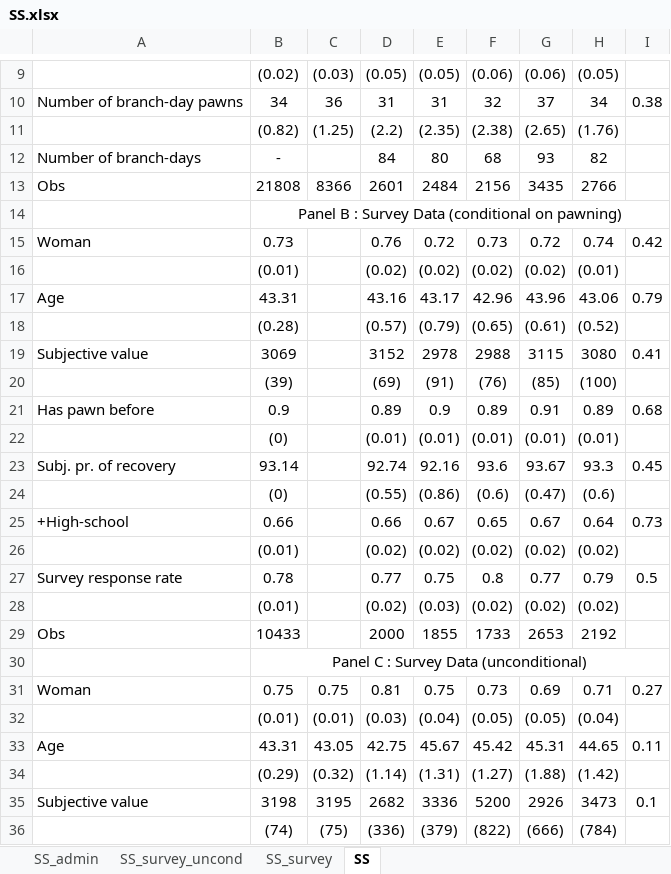
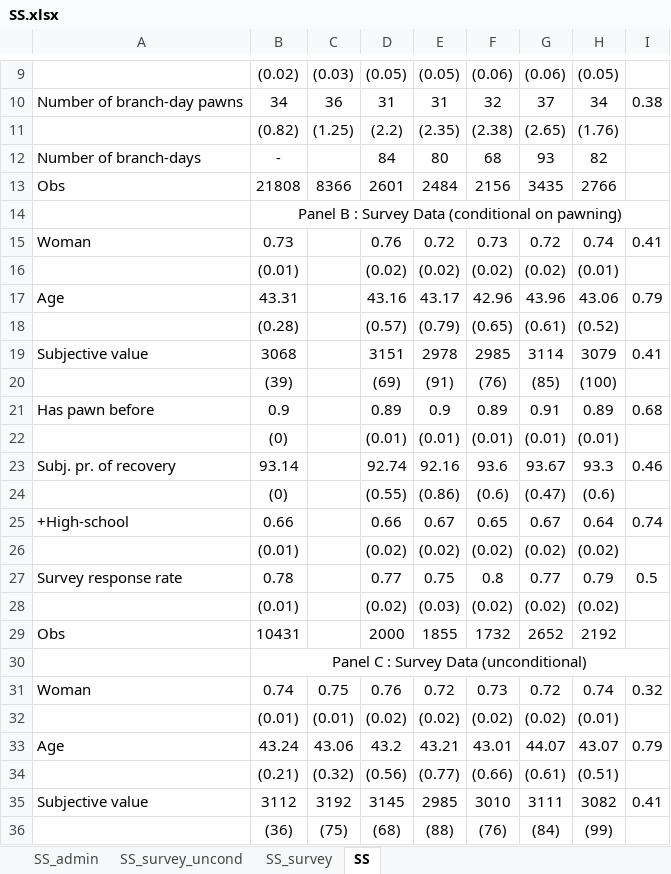
Before and after one commit to isaacmeza/private_paternalism, an Excel workbook: Tables/SS.xlsx, sheet SS, drawn as a sheet; only a part is shown, gaps mark what is left out; values as stored, in another font and other column widths than the file's, no borders; removed rows and columns are numbered as before the commit, all else as after; the diff covers the shown part only; the diff names each change by its address in the sheet, - before the commit and + after, or states it on an @@ line.

```diff
--- a/Tables/SS.xlsx (sheet SS)
+++ b/Tables/SS.xlsx (sheet SS)
-I15: 0.42
+I15: 0.41
-B19: 3069
+B19: 3068
-D19: 3152
+D19: 3151
-F19: 2988
+F19: 2985
-G19: 3115
+G19: 3114
-H19: 3080
+H19: 3079
-I23: 0.45
+I23: 0.46
-I25: 0.73
+I25: 0.74
-B29: 10433
+B29: 10431
-F29: 1733
+F29: 1732
-G29: 2653
+G29: 2652
-B31: 0.75
+B31: 0.74
-D31: 0.81
+D31: 0.76
-E31: 0.75
+E31: 0.72
-G31: 0.69
+G31: 0.72
-H31: 0.71
+H31: 0.74
-I31: 0.27
+I31: 0.32
-row 32:  | (0.01) | (0.01) | (0.03) | (0.04) | (0.05) | (0.05) | (0.04)
-row 33: Age | 43.31 | 43.05 | 42.75 | 45.67 | 45.42 | 45.31 | 44.65 | 0.11
-row 34:  | (0.29) | (0.32) | (1.14) | (1.31) | (1.27) | (1.88) | (1.42)
-row 35: Subjective value | 3198 | 3195 | 2682 | 3336 | 5200 | 2926 | 3473 | 0.1
-row 36:  | (74) | (75) | (336) | (379) | (822) | (666) | (784)
+row 32:  | (0.01) | (0.01) | (0.02) | (0.02) | (0.02) | (0.02) | (0.01)
+row 33: Age | 43.24 | 43.06 | 43.2 | 43.21 | 43.01 | 44.07 | 43.07 | 0.79
+row 34:  | (0.21) | (0.32) | (0.56) | (0.77) | (0.66) | (0.61) | (0.51)
+row 35: Subjective value | 3112 | 3192 | 3145 | 2985 | 3010 | 3111 | 3082 | 0.41
+row 36:  | (36) | (75) | (68) | (88) | (76) | (84) | (99)
```
Also changed, not shown: 6 added rows, 6 removed rows and 9 edited cells elsewhere in this sheet, sheet SS_survey_uncond, sheet SS_survey, formulas that keep their value, 1 other file.
